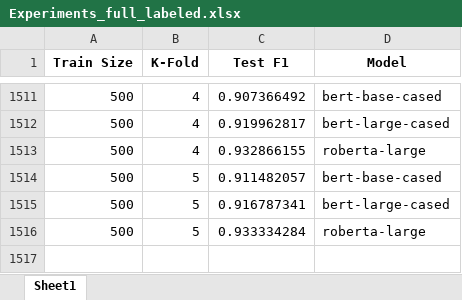
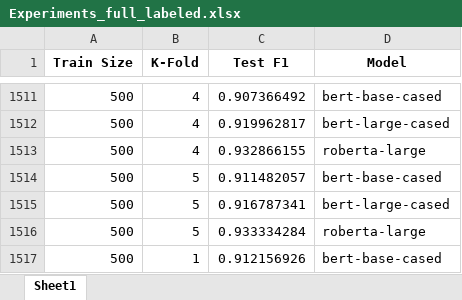
Before and after one commit to Rajivrocks-Ltd/text-mining-final, an Excel workbook: Experiments_full_labeled.xlsx, sheet Sheet1, drawn as a sheet; only a part is shown, gaps mark what is left out; values as stored, in another font and other column widths than the file's, no borders; the diff names each change by its address in the sheet, - before the commit and + after, or states it on an @@ line.

```diff
--- a/Experiments_full_labeled.xlsx (sheet Sheet1)
+++ b/Experiments_full_labeled.xlsx (sheet Sheet1)
+row 1517: 500 | 1 | 0.912156926 | bert-base-cased
```
Also changed, not shown: Experiments_lipitor.xlsx, 15 other files.
